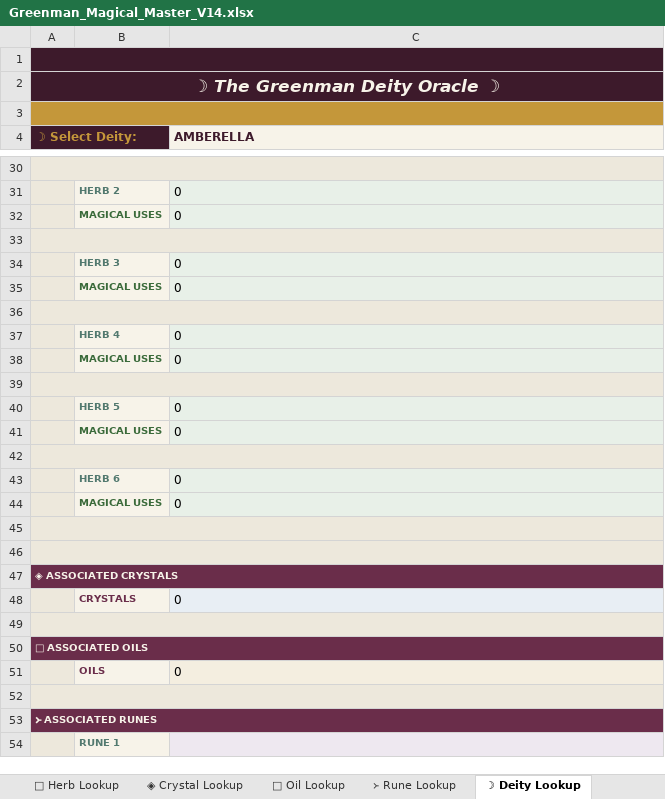
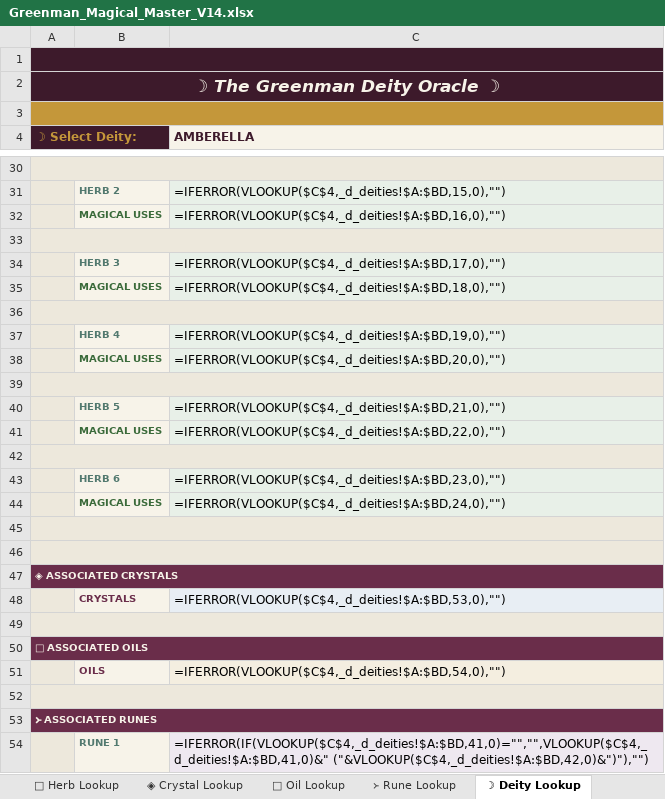
Before and after one commit to glastonburygiants-del/Version-2-full-app, an Excel workbook: Greenman_Magical_Master_V14.xlsx, sheet ☽ Deity Lookup, drawn as a sheet; only a part is shown, gaps mark what is left out; values as stored, in another font and other column widths than the file's, no borders; formulas without a stored value are shown as written; the diff covers the shown part only; the diff names each change by its address in the sheet, - before the commit and + after, or states it on an @@ line.

```diff
--- a/Greenman_Magical_Master_V14.xlsx (sheet ☽ Deity Lookup)
+++ b/Greenman_Magical_Master_V14.xlsx (sheet ☽ Deity Lookup)
-C31 (AMBERELLA): 0
+C31 (AMBERELLA): =IFERROR(VLOOKUP($C$4,_d_deities!$A:$BD,15,0),"")
-C32 (AMBERELLA): 0
+C32 (AMBERELLA): =IFERROR(VLOOKUP($C$4,_d_deities!$A:$BD,16,0),"")
-C34 (AMBERELLA): 0
+C34 (AMBERELLA): =IFERROR(VLOOKUP($C$4,_d_deities!$A:$BD,17,0),"")
-C35 (AMBERELLA): 0
+C35 (AMBERELLA): =IFERROR(VLOOKUP($C$4,_d_deities!$A:$BD,18,0),"")
-C37 (AMBERELLA): 0
+C37 (AMBERELLA): =IFERROR(VLOOKUP($C$4,_d_deities!$A:$BD,19,0),"")
-C38 (AMBERELLA): 0
+C38 (AMBERELLA): =IFERROR(VLOOKUP($C$4,_d_deities!$A:$BD,20,0),"")
-C40 (AMBERELLA): 0
+C40 (AMBERELLA): =IFERROR(VLOOKUP($C$4,_d_deities!$A:$BD,21,0),"")
-C41 (AMBERELLA): 0
+C41 (AMBERELLA): =IFERROR(VLOOKUP($C$4,_d_deities!$A:$BD,22,0),"")
-C43 (AMBERELLA): 0
+C43 (AMBERELLA): =IFERROR(VLOOKUP($C$4,_d_deities!$A:$BD,23,0),"")
-C44 (AMBERELLA): 0
+C44 (AMBERELLA): =IFERROR(VLOOKUP($C$4,_d_deities!$A:$BD,24,0),"")
-C48 (AMBERELLA): 0
+C48 (AMBERELLA): =IFERROR(VLOOKUP($C$4,_d_deities!$A:$BD,53,0),"")
-C51 (AMBERELLA): 0
+C51 (AMBERELLA): =IFERROR(VLOOKUP($C$4,_d_deities!$A:$BD,54,0),"")
-C54 (AMBERELLA): (empty)
+C54 (AMBERELLA): =IFERROR(IF(VLOOKUP($C$4,_d_deities!$A:$BD,41,0)="","",VLOOKUP($C$4,_d_deities!$A:$BD,41,0)&" ("&VLOOKUP($C$4,_d_deities!$A:$BD,42,0)&")"),"")
```
Also changed, not shown: 21 edited cells elsewhere in this sheet, sheet 🌿 Herb Lookup, sheet ◈ Crystal Lookup, sheet ᚛ Rune Lookup, sheet 🫙 Oil Lookup, sheet Spell Types.
